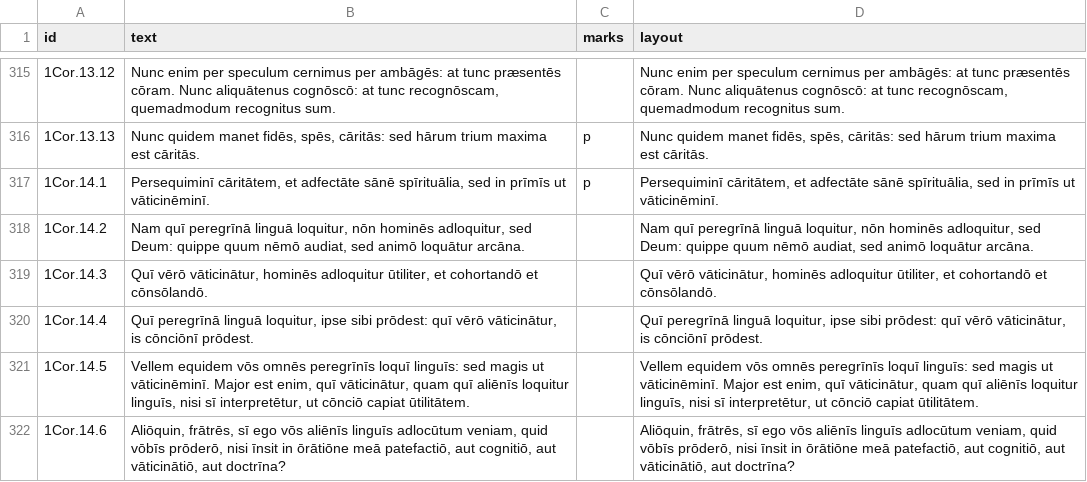
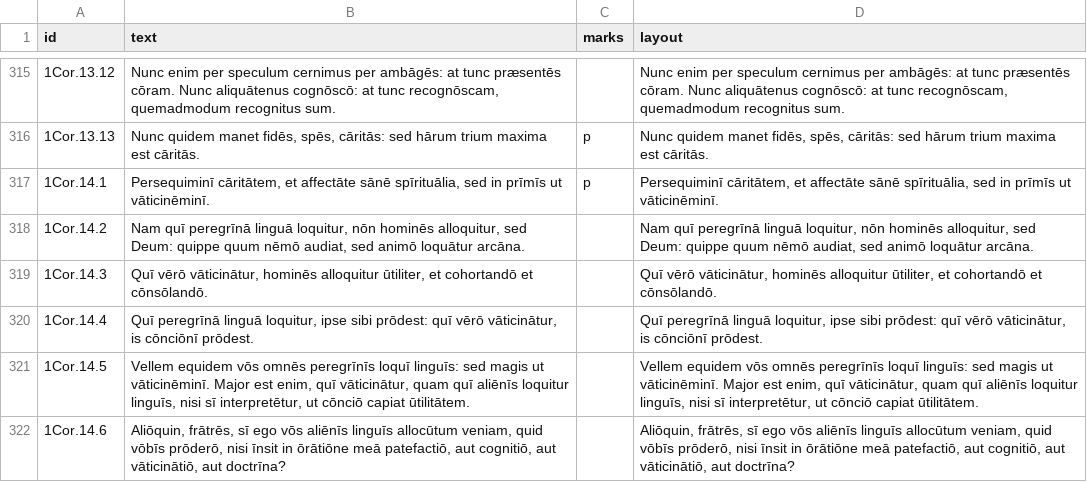
Before and after one commit to njand/biblia-castellionis, a TSV file: data/gold/1Cor.tsv, drawn as a sheet; only a part is shown, gaps mark what is left out; the diff covers the shown part only.

```diff
--- a/data/gold/1Cor.tsv
+++ b/data/gold/1Cor.tsv
@@ -316,7 +316,7 @@ id	text	marks	layout
 1Cor.13.13	Nunc quidem manet fidēs, spēs, cāritās: sed hārum trium maxima est cāritās.	p	Nunc quidem manet fidēs, spēs, cāritās: sed hārum trium maxima est cāritās.
-1Cor.14.1	Persequiminī cāritātem, et adfectāte sānē spīrituālia, sed in prīmīs ut vāticinēminī.	p	Persequiminī cāritātem, et adfectāte sānē spīrituālia, sed in prīmīs ut vāticinēminī.
-1Cor.14.2	Nam quī peregrīnā linguā loquitur, nōn hominēs adloquitur, sed Deum: quippe quum nēmō audiat, sed animō loquātur arcāna.		Nam quī peregrīnā linguā loquitur, nōn hominēs adloquitur, sed Deum: quippe quum nēmō audiat, sed animō loquātur arcāna.
-1Cor.14.3	Quī vērō vāticinātur, hominēs adloquitur ūtiliter, et cohortandō et cōnsōlandō.		Quī vērō vāticinātur, hominēs adloquitur ūtiliter, et cohortandō et cōnsōlandō.
+1Cor.14.1	Persequiminī cāritātem, et affectāte sānē spīrituālia, sed in prīmīs ut vāticinēminī.	p	Persequiminī cāritātem, et affectāte sānē spīrituālia, sed in prīmīs ut vāticinēminī.
+1Cor.14.2	Nam quī peregrīnā linguā loquitur, nōn hominēs alloquitur, sed Deum: quippe quum nēmō audiat, sed animō loquātur arcāna.		Nam quī peregrīnā linguā loquitur, nōn hominēs alloquitur, sed Deum: quippe quum nēmō audiat, sed animō loquātur arcāna.
+1Cor.14.3	Quī vērō vāticinātur, hominēs alloquitur ūtiliter, et cohortandō et cōnsōlandō.		Quī vērō vāticinātur, hominēs alloquitur ūtiliter, et cohortandō et cōnsōlandō.
 1Cor.14.4	Quī peregrīnā linguā loquitur, ipse sibi prōdest: quī vērō vāticinātur, is cōnciōnī prōdest.		Quī peregrīnā linguā loquitur, ipse sibi prōdest: quī vērō vāticinātur, is cōnciōnī prōdest.
 1Cor.14.5	Vellem equidem vōs omnēs peregrīnīs loquī linguīs: sed magis ut vāticinēminī. Major est enim, quī vāticinātur, quam quī aliēnīs loquitur linguīs, nisi sī interpretētur, ut cōnciō capiat ūtilitātem.		Vellem equidem vōs omnēs peregrīnīs loquī linguīs: sed magis ut vāticinēminī. Major est enim, quī vāticinātur, quam quī aliēnīs loquitur linguīs, nisi sī interpretētur, ut cōnciō capiat ūtilitātem.
-1Cor.14.6	Aliōquin, frātrēs, sī ego vōs aliēnīs linguīs adlocūtum veniam, quid vōbīs prōderō, nisi īnsit in ōrātiōne meā patefactiō, aut cognitiō, aut vāticinātiō, aut doctrīna?		Aliōquin, frātrēs, sī ego vōs aliēnīs linguīs adlocūtum veniam, quid vōbīs prōderō, nisi īnsit in ōrātiōne meā patefactiō, aut cognitiō, aut vāticinātiō, aut doctrīna?
+1Cor.14.6	Aliōquin, frātrēs, sī ego vōs aliēnīs linguīs allocūtum veniam, quid vōbīs prōderō, nisi īnsit in ōrātiōne meā patefactiō, aut cognitiō, aut vāticinātiō, aut doctrīna?		Aliōquin, frātrēs, sī ego vōs aliēnīs linguīs allocūtum veniam, quid vōbīs prōderō, nisi īnsit in ōrātiōne meā patefactiō, aut cognitiō, aut vāticinātiō, aut doctrīna?
```
Also changed, not shown: 50 edited cells elsewhere in this file, data/gold/Acts.tsv, data/gold/Exod.tsv, 29 other files.
